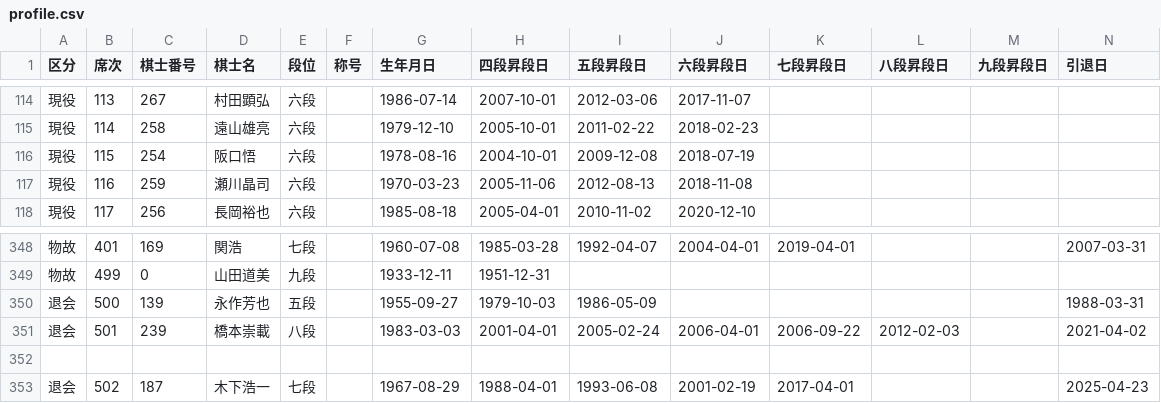
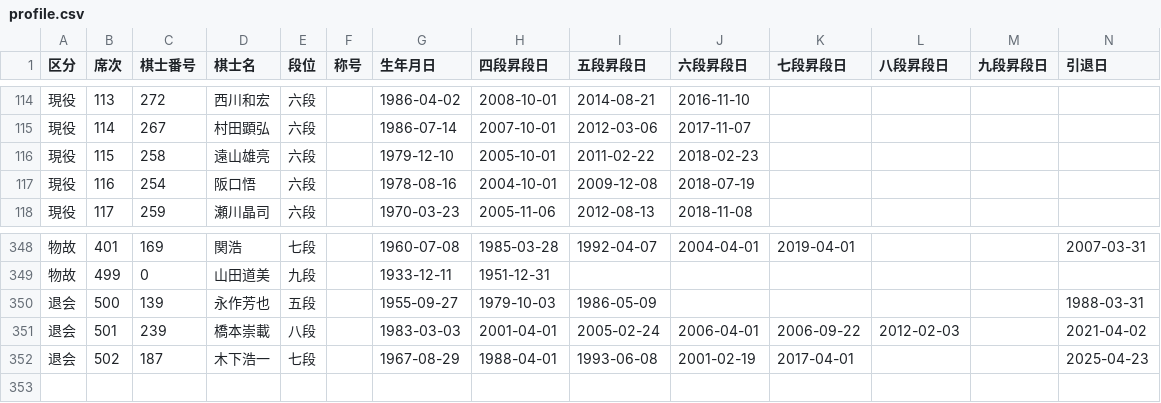
Before and after one commit to ulti-shogi/beta-open, a CSV file: profile.csv, drawn as a sheet; only a part is shown, gaps mark what is left out; rows hold the shown columns only; the diff covers the shown part only; the diff names each change by its address in the sheet, - before the commit and + after, or states it on an @@ line.

```diff
--- a/profile.csv
+++ b/profile.csv
-C114 (棋士番号): 267
+C114 (棋士番号): 272
-D114 (棋士名): 村田顕弘
+D114 (棋士名): 西川和宏
-G114 (生年月日): 1986-07-14
+G114 (生年月日): 1986-04-02
-H114 (四段昇段日): 2007-10-01
+H114 (四段昇段日): 2008-10-01
-I114 (五段昇段日): 2012-03-06
+I114 (五段昇段日): 2014-08-21
-J114 (六段昇段日): 2017-11-07
+J114 (六段昇段日): 2016-11-10
-C115 (棋士番号): 258
+C115 (棋士番号): 267
-D115 (棋士名): 遠山雄亮
+D115 (棋士名): 村田顕弘
-G115 (生年月日): 1979-12-10
+G115 (生年月日): 1986-07-14
-H115 (四段昇段日): 2005-10-01
+H115 (四段昇段日): 2007-10-01
-I115 (五段昇段日): 2011-02-22
+I115 (五段昇段日): 2012-03-06
-J115 (六段昇段日): 2018-02-23
+J115 (六段昇段日): 2017-11-07
-C116 (棋士番号): 254
+C116 (棋士番号): 258
-D116 (棋士名): 阪口悟
+D116 (棋士名): 遠山雄亮
-G116 (生年月日): 1978-08-16
+G116 (生年月日): 1979-12-10
-H116 (四段昇段日): 2004-10-01
+H116 (四段昇段日): 2005-10-01
-I116 (五段昇段日): 2009-12-08
+I116 (五段昇段日): 2011-02-22
-J116 (六段昇段日): 2018-07-19
+J116 (六段昇段日): 2018-02-23
-C117 (棋士番号): 259
+C117 (棋士番号): 254
-D117 (棋士名): 瀬川晶司
+D117 (棋士名): 阪口悟
-G117 (生年月日): 1970-03-23
+G117 (生年月日): 1978-08-16
-H117 (四段昇段日): 2005-11-06
+H117 (四段昇段日): 2004-10-01
-I117 (五段昇段日): 2012-08-13
+I117 (五段昇段日): 2009-12-08
-J117 (六段昇段日): 2018-11-08
+J117 (六段昇段日): 2018-07-19
-C118 (棋士番号): 256
+C118 (棋士番号): 259
-D118 (棋士名): 長岡裕也
+D118 (棋士名): 瀬川晶司
-G118 (生年月日): 1985-08-18
+G118 (生年月日): 1970-03-23
-H118 (四段昇段日): 2005-04-01
+H118 (四段昇段日): 2005-11-06
-I118 (五段昇段日): 2010-11-02
+I118 (五段昇段日): 2012-08-13
-J118 (六段昇段日): 2020-12-10
+J118 (六段昇段日): 2018-11-08
-row 352: (empty)
```
Also changed, not shown: 135 edited cells elsewhere in this file.
